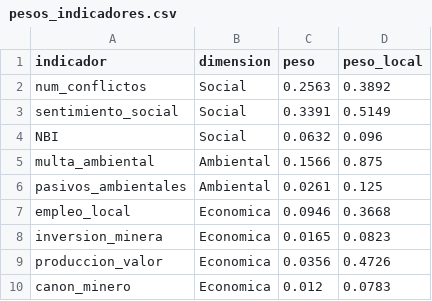
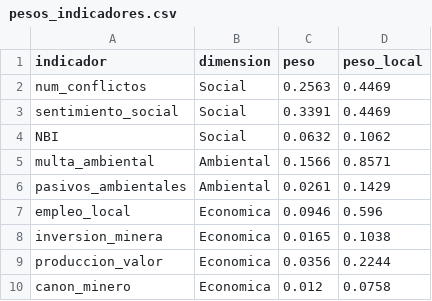
Before and after one commit to mariana-2302/IMDM-Mining-Dashboard, a CSV file: data/pesos_indicadores.csv, drawn as a sheet.

```diff
--- a/data/pesos_indicadores.csv
+++ b/data/pesos_indicadores.csv
@@ -1,10 +1,10 @@
 indicador;dimension;peso;peso_local
-num_conflictos;Social;0.2563;0.3892
-sentimiento_social;Social;0.3391;0.5149
-NBI;Social;0.0632;0.096
-multa_ambiental;Ambiental;0.1566;0.875
-pasivos_ambientales;Ambiental;0.0261;0.125
-empleo_local;Economica;0.0946;0.3668
-inversion_minera;Economica;0.0165;0.0823
-produccion_valor;Economica;0.0356;0.4726
-canon_minero;Economica;0.012;0.0783
+num_conflictos;Social;0.2563;0.4469
+sentimiento_social;Social;0.3391;0.4469
+NBI;Social;0.0632;0.1062
+multa_ambiental;Ambiental;0.1566;0.8571
+pasivos_ambientales;Ambiental;0.0261;0.1429
+empleo_local;Economica;0.0946;0.596
+inversion_minera;Economica;0.0165;0.1038
+produccion_valor;Economica;0.0356;0.2244
+canon_minero;Economica;0.012;0.0758
```
Also changed, not shown: data/data_mineras.csv.
